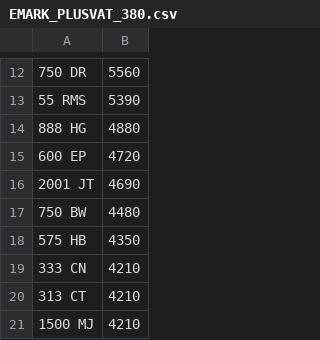
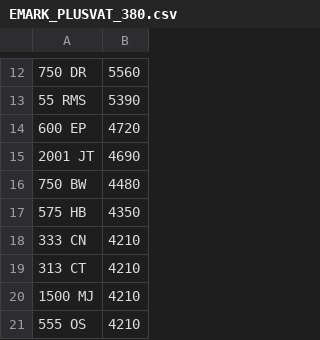
Before and after one commit to martinsumner/simplyreg, a CSV file: csv/EMARK_PLUSVAT_380.csv, drawn as a sheet; only a part is shown, gaps mark what is left out; the shorter side is filled out with more unchanged rows; the diff names each change by its address in the sheet, - before the commit and + after, or states it on an @@ line.

Commit message:
Update EMARK_PLUSVAT_380.csv

```diff
--- a/csv/EMARK_PLUSVAT_380.csv
+++ b/csv/EMARK_PLUSVAT_380.csv
-row 14: 888 HG | 4880
```
